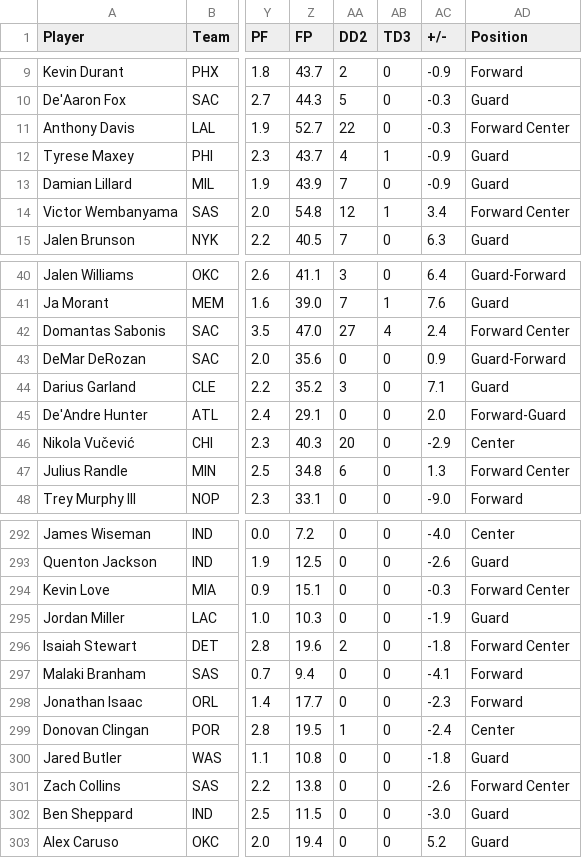
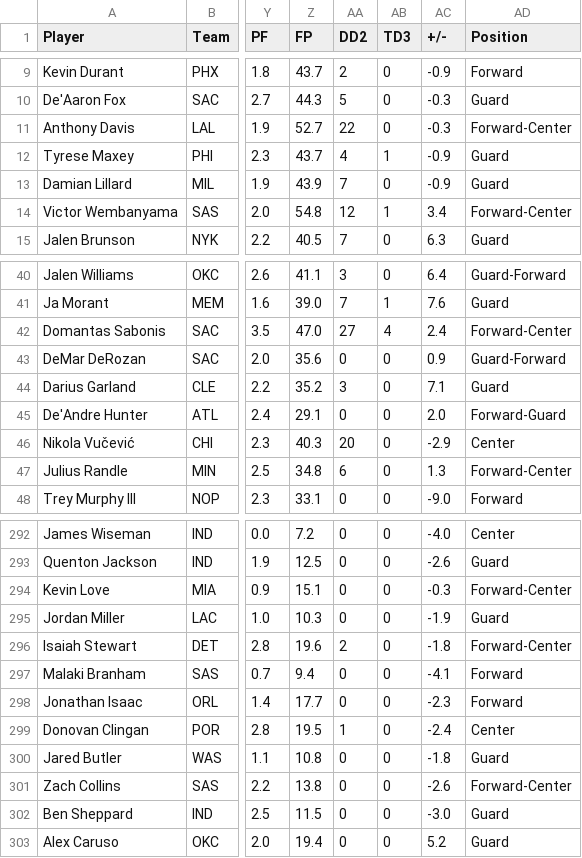
Before and after one commit to charmellaa/VA_NBA, a CSV file: data/full_nba_data.csv, drawn as a sheet; only a part is shown, gaps mark what is left out; the diff covers the shown part only; the diff names each change by its address in the sheet, - before the commit and + after, or states it on an @@ line.

```diff
--- a/data/full_nba_data.csv
+++ b/data/full_nba_data.csv
-AD11 (Position): Forward Center
+AD11 (Position): Forward-Center
-AD14 (Position): Forward Center
+AD14 (Position): Forward-Center
-AD42 (Position): Forward Center
+AD42 (Position): Forward-Center
-AD47 (Position): Forward Center
+AD47 (Position): Forward-Center
-AD294 (Position): Forward Center
+AD294 (Position): Forward-Center
-AD296 (Position): Forward Center
+AD296 (Position): Forward-Center
-AD301 (Position): Forward Center
+AD301 (Position): Forward-Center
```
Also changed, not shown: 24 edited cells elsewhere in this file, 13 other files.
